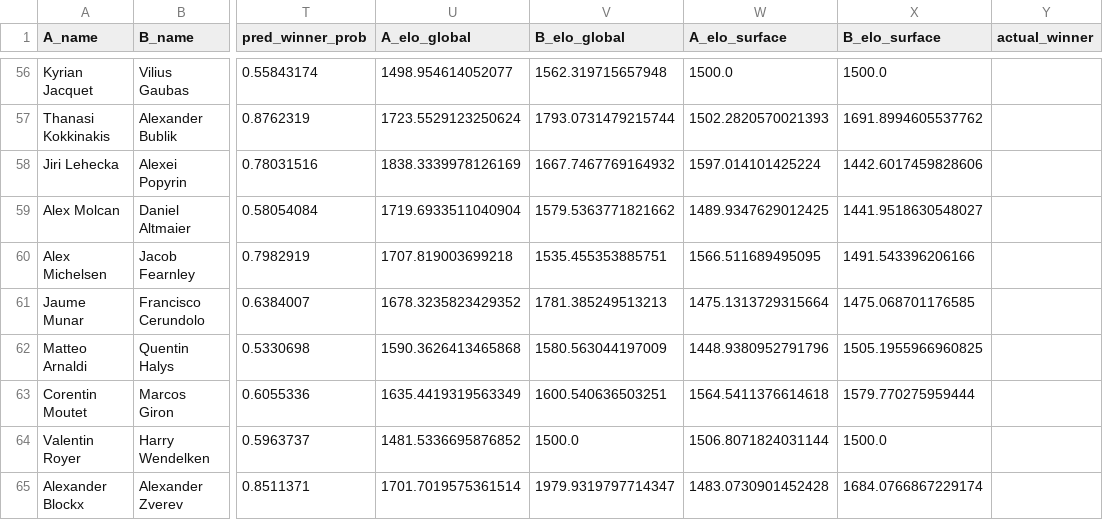
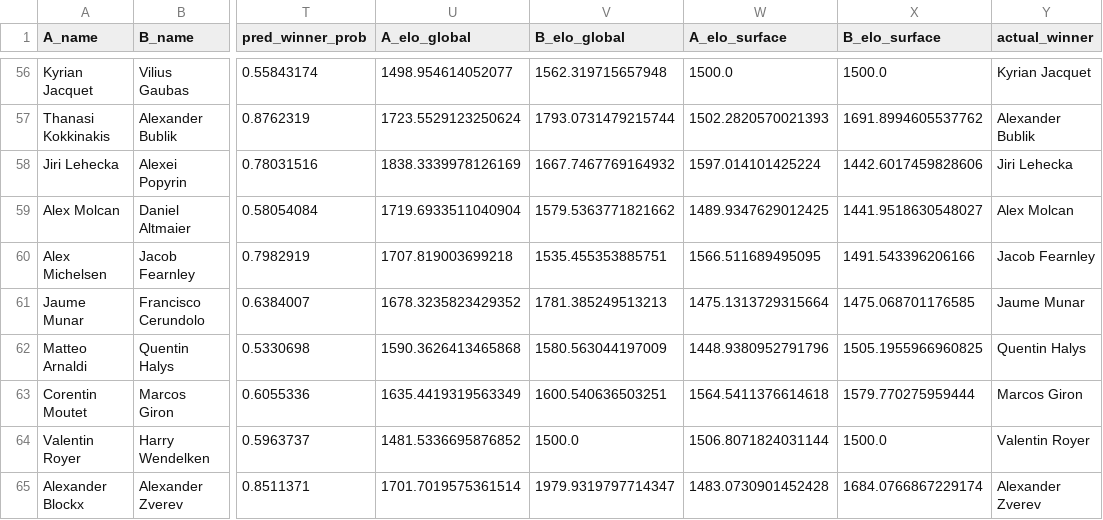
Before and after one commit to olaf-baranski/atp-mlp-predictions, a CSV file: examples/WIM2026/predictions_r1.csv, drawn as a sheet; only a part is shown, gaps mark what is left out; the diff covers the shown part only; the diff names each change by its address in the sheet, - before the commit and + after, or states it on an @@ line.

```diff
--- a/examples/WIM2026/predictions_r1.csv
+++ b/examples/WIM2026/predictions_r1.csv
-Y56 (actual_winner): (empty)
+Y56 (actual_winner): Kyrian Jacquet
-Y57 (actual_winner): (empty)
+Y57 (actual_winner): Alexander Bublik
-Y58 (actual_winner): (empty)
+Y58 (actual_winner): Jiri Lehecka
-Y59 (actual_winner): (empty)
+Y59 (actual_winner): Alex Molcan
-Y60 (actual_winner): (empty)
+Y60 (actual_winner): Jacob Fearnley
-Y61 (actual_winner): (empty)
+Y61 (actual_winner): Jaume Munar
-Y62 (actual_winner): (empty)
+Y62 (actual_winner): Quentin Halys
-Y63 (actual_winner): (empty)
+Y63 (actual_winner): Marcos Giron
-Y64 (actual_winner): (empty)
+Y64 (actual_winner): Valentin Royer
-Y65 (actual_winner): (empty)
+Y65 (actual_winner): Alexander Zverev
```
Also changed, not shown: 54 edited cells elsewhere in this file, 8 other files.
